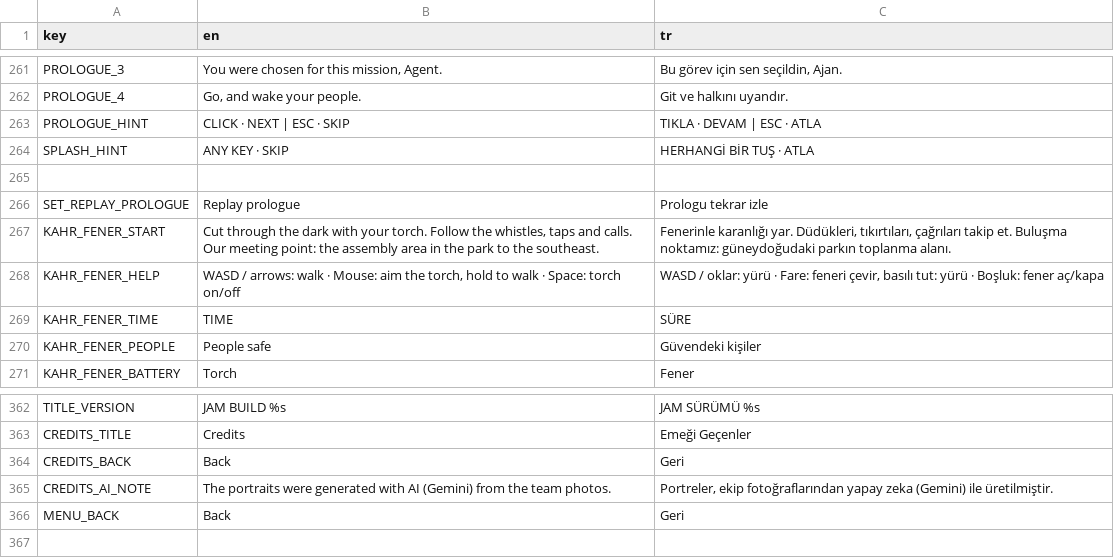
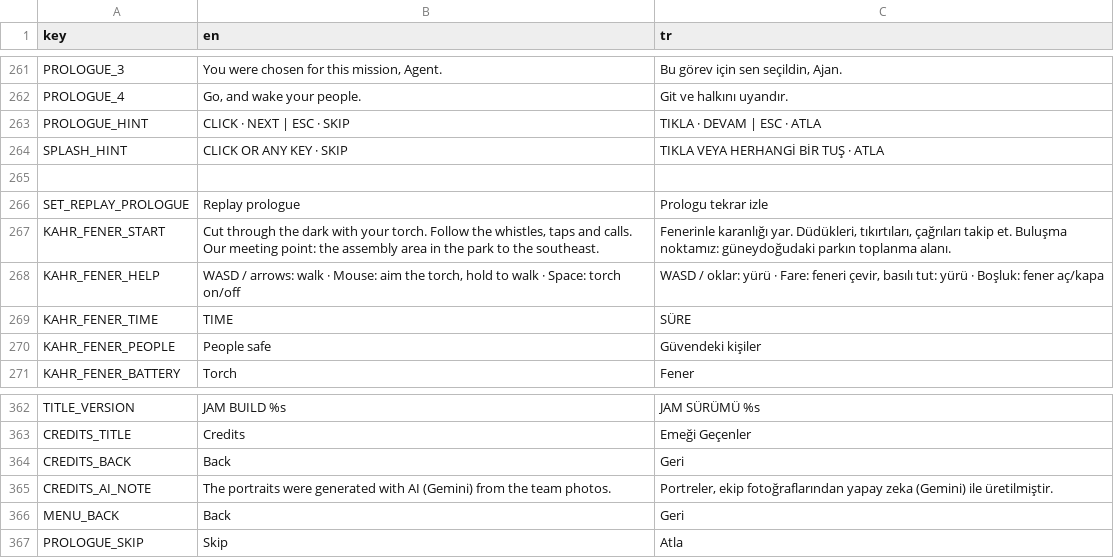
Before and after one commit to memoksin/3play, a CSV file: locale/strings.csv, drawn as a sheet; only a part is shown, gaps mark what is left out.

Commit message:
fix(ui): Skip button on the prologue, splash spacing and hint, centered Settings toggles, prologue replay on the title screen
- Prologue: a Skip button (bottom-right) so the whole prologue can be skipped with the mouse; a click still advances the line, Esc still skips.
- Splash: one space in STACK PRESENTS, the hint now says click or any key, the root ignores the mouse so a click always reaches the skip.
- Settings: the Fullscreen and Invert Y toggles center their text like the other buttons; Replay prologue is also offered on the title screen.

```diff
--- a/locale/strings.csv
+++ b/locale/strings.csv
@@ -263,3 +263,3 @@ PROLOGUE_4,"Go, and wake your people.","Git ve halkını uyandır."
 PROLOGUE_HINT,"CLICK · NEXT | ESC · SKIP","TIKLA · DEVAM | ESC · ATLA"
-SPLASH_HINT,"ANY KEY · SKIP","HERHANGİ BİR TUŞ · ATLA"
+SPLASH_HINT,"CLICK OR ANY KEY · SKIP","TIKLA VEYA HERHANGİ BİR TUŞ · ATLA"
 
@@ -366 +366,2 @@ CREDITS_AI_NOTE,"The portraits were generated with AI (Gemini) from the team pho
 MENU_BACK,"Back","Geri"
+PROLOGUE_SKIP,"Skip","Atla"
```
Also changed, not shown: 6 other files.
